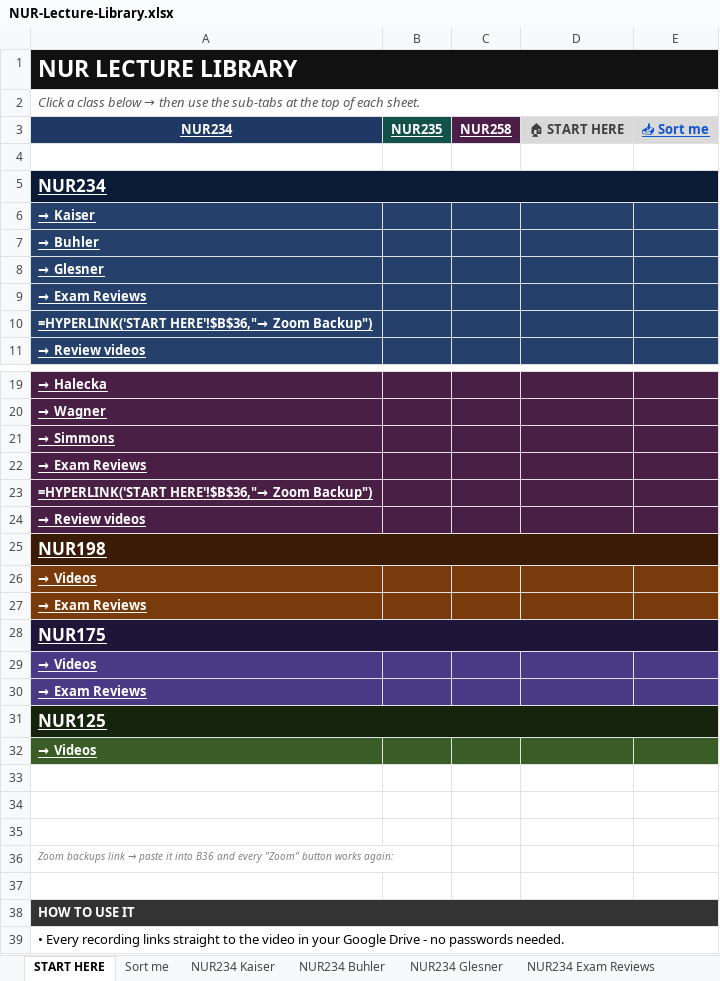
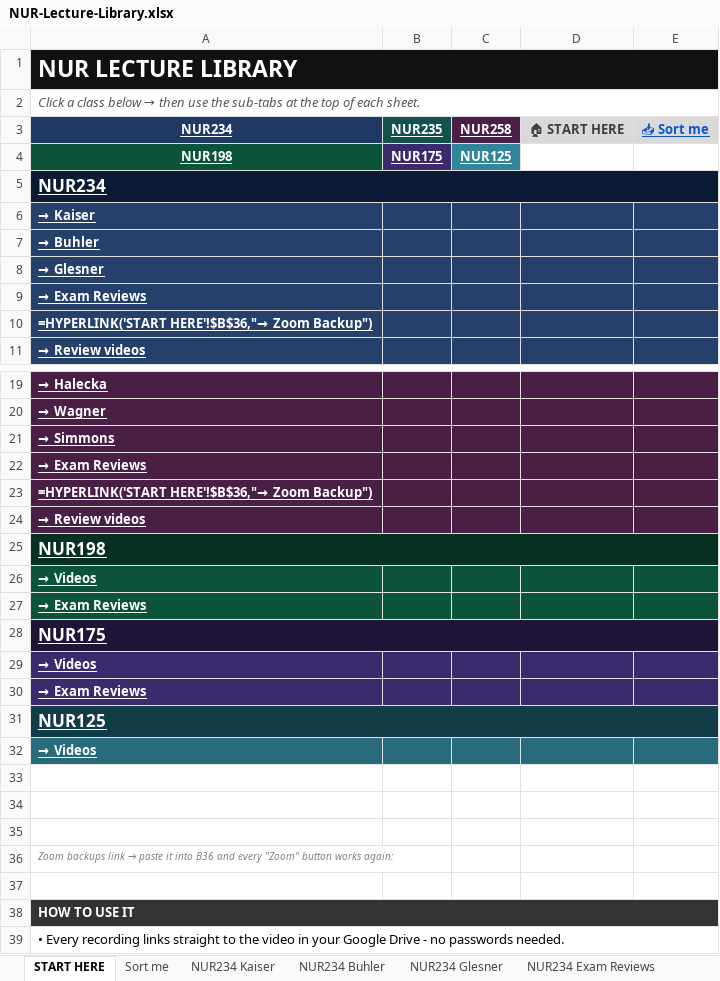
Before and after one commit to Arnold7777777/ABSN-Study-Hub, an Excel workbook: files/NUR-Lecture-Library.xlsx, sheet START HERE, drawn as a sheet; only a part is shown, gaps mark what is left out; values as stored, in another font and other column widths than the file's, no borders; formulas without a stored value are shown as written; the diff names each change by its address in the sheet, - before the commit and + after, or states it on an @@ line.

```diff
--- a/files/NUR-Lecture-Library.xlsx (sheet START HERE)
+++ b/files/NUR-Lecture-Library.xlsx (sheet START HERE)
-row 4: (empty)
+row 4: NUR198 | NUR175 | NUR125
-A4 fill: none
+A4 fill: #0C5439
-B4 fill: none
+B4 fill: #3B2A6E
-C4 fill: none
+C4 fill: #31859B
-A25 fill: #3A1C06
+A25 fill: #06301F
-A26:E27 fill: #7A3B0C
+A26:E27 fill: #0C5439
-A31 fill: #16240E
+A31 fill: #123C47
-A32:E32 fill: #3A5C27
+A32:E32 fill: #276B7D
```
Also changed, not shown: sheet NUR198 Videos, sheet NUR125 Videos, hidden cells, 3 other files.
